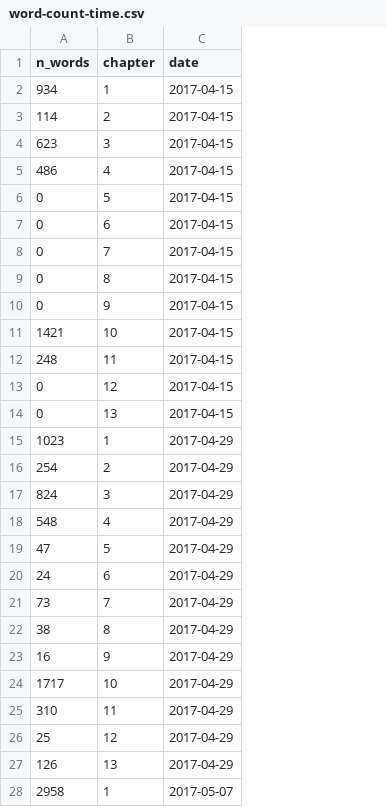
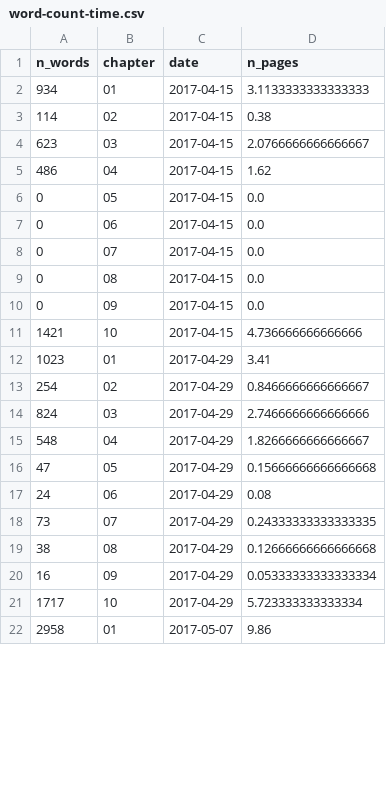
Before and after one commit to geocompx/geocompr, a CSV file: extdata/word-count-time.csv, drawn as a sheet; only a part is shown; removed rows and columns are numbered as before the commit, all else as after; the diff covers the shown part only; the diff names each change by its address in the sheet, - before the commit and + after, or states it on an @@ line.

Commit message:
Update word count - only 10 chapters
Former-commit-id: 0919cc4cacd2a2daa551b97241687a4037647da5

```diff
--- a/extdata/word-count-time.csv
+++ b/extdata/word-count-time.csv
+column D (n_pages), rows 2-22: 3.1133333333333333 | 0.38 | 2.0766666666666667 | 1.62 | 0.0 | 0.0 | 0.0 | 0.0 | 0.0 | 4.736666666666666 | 3.41 | 0.8466666666666667 | 2.7466666666666666 | 1.8266666666666667 | 0.15666666666666668 | 0.08 | 0.24333333333333335 | 0.12666666666666668 | 0.05333333333333334 | 5.723333333333334 | 9.86
-B2 (chapter): 1
+B2 (chapter): 01
-B3 (chapter): 2
+B3 (chapter): 02
-B4 (chapter): 3
+B4 (chapter): 03
-B5 (chapter): 4
+B5 (chapter): 04
-B6 (chapter): 5
+B6 (chapter): 05
-B7 (chapter): 6
+B7 (chapter): 06
-B8 (chapter): 7
+B8 (chapter): 07
-B9 (chapter): 8
+B9 (chapter): 08
-B10 (chapter): 9
+B10 (chapter): 09
-row 12: 248 | 11 | 2017-04-15
-row 13: 0 | 12 | 2017-04-15
-row 14: 0 | 13 | 2017-04-15
-B12 (chapter): 1
+B12 (chapter): 01
-B13 (chapter): 2
+B13 (chapter): 02
-B14 (chapter): 3
+B14 (chapter): 03
-B15 (chapter): 4
+B15 (chapter): 04
-B16 (chapter): 5
+B16 (chapter): 05
-B17 (chapter): 6
+B17 (chapter): 06
-B18 (chapter): 7
+B18 (chapter): 07
-B19 (chapter): 8
+B19 (chapter): 08
-B20 (chapter): 9
+B20 (chapter): 09
-row 25: 310 | 11 | 2017-04-29
-row 26: 25 | 12 | 2017-04-29
-row 27: 126 | 13 | 2017-04-29
-B22 (chapter): 1
+B22 (chapter): 01
```
Also changed, not shown: 10 added rows, 5 removed rows and 17 edited cells elsewhere in this file.
